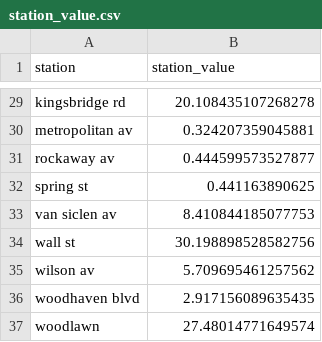
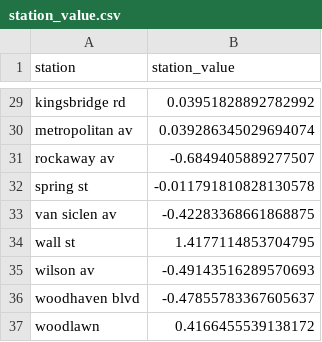
Before and after one commit to cneiderer/Class_Projects, a CSV file: Project_1/station_value.csv, drawn as a sheet; only a part is shown, gaps mark what is left out; the diff covers the shown part only; the diff names each change by its address in the sheet, - before the commit and + after, or states it on an @@ line.

Commit message:
updated station_value.csv

```diff
--- a/Project_1/station_value.csv
+++ b/Project_1/station_value.csv
-B29 (station_value): 20.108435107268278
+B29 (station_value): 0.03951828892782992
-B30 (station_value): 0.324207359045881
+B30 (station_value): 0.039286345029694074
-B31 (station_value): 0.444599573527877
+B31 (station_value): -0.6849405889277507
-B32 (station_value): 0.441163890625
+B32 (station_value): -0.011791810828130578
-B33 (station_value): 8.410844185077753
+B33 (station_value): -0.42283368661868875
-B34 (station_value): 30.198898528582756
+B34 (station_value): 1.4177114853704795
-B35 (station_value): 5.709695461257562
+B35 (station_value): -0.49143516289570693
-B36 (station_value): 2.917156089635435
+B36 (station_value): -0.47855783367605637
-B37 (station_value): 27.48014771649574
+B37 (station_value): 0.4166455539138172
```
Also changed, not shown: 27 edited cells elsewhere in this file.
